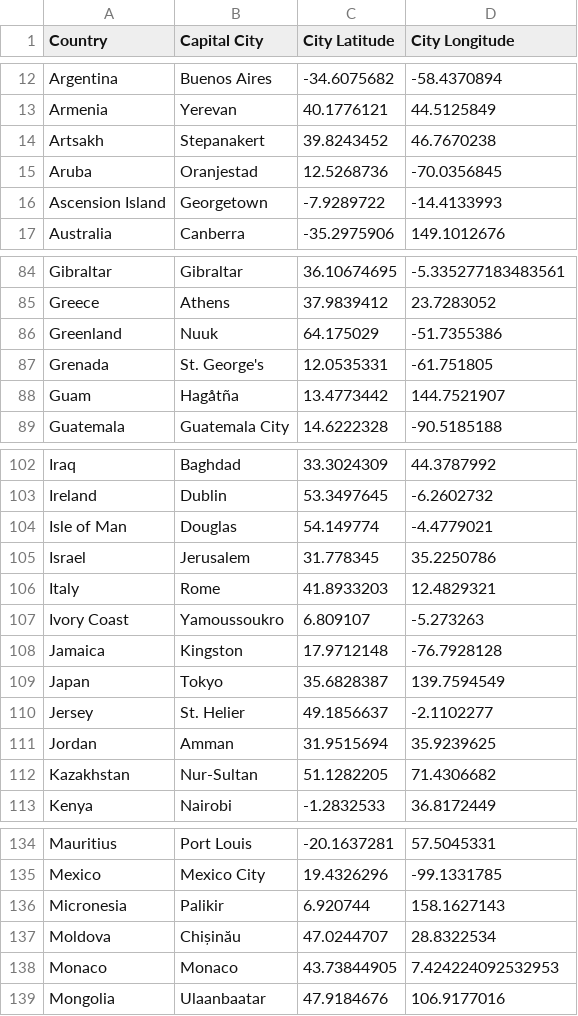
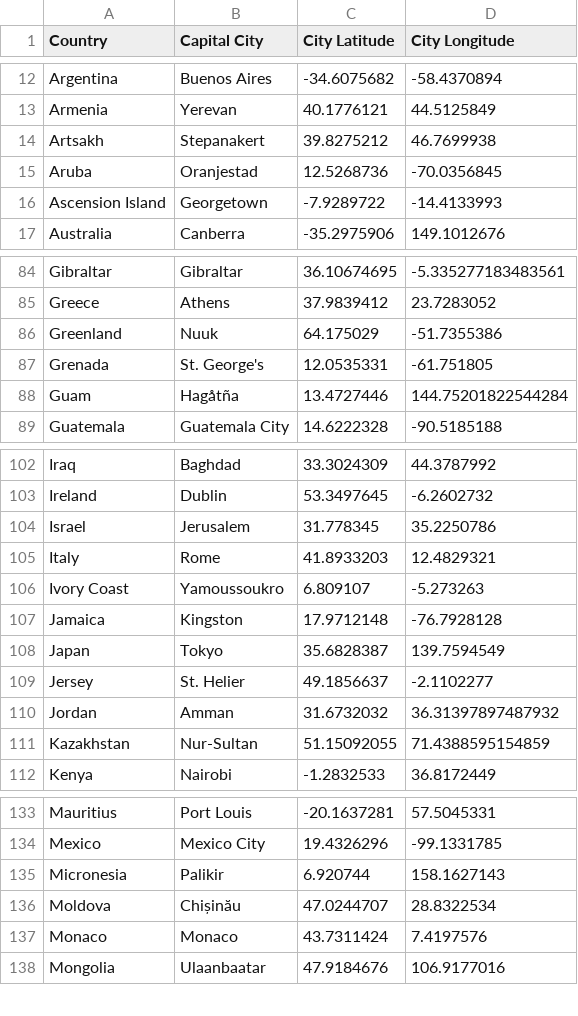
Before and after one commit to Guy-DM/Data-analysis-analytics, a CSV file: Data/1.3.Get_Coordinates/Capital_Coordinates.csv, drawn as a sheet; only a part is shown, gaps mark what is left out; the diff covers the shown part only.

```diff
--- a/Data/1.3.Get_Coordinates/Capital_Coordinates.csv
+++ b/Data/1.3.Get_Coordinates/Capital_Coordinates.csv
@@ -13,3 +13,3 @@ Argentina,Buenos Aires,-34.6075682,-58.4370894
 Armenia,Yerevan,40.1776121,44.5125849
-Artsakh,Stepanakert,39.8243452,46.7670238
+Artsakh,Stepanakert,39.8275212,46.7699938
 Aruba,Oranjestad,12.5268736,-70.0356845
@@ -87,3 +87,3 @@ Greenland,Nuuk,64.175029,-51.7355386
 Grenada,St. George's,12.0535331,-61.751805
-Guam,Hagåtña,13.4773442,144.7521907
+Guam,Hagåtña,13.4727446,144.75201822544284
 Guatemala,Guatemala City,14.6222328,-90.5185188
@@ -103,3 +103,2 @@ Iraq,Baghdad,33.3024309,44.3787992
 Ireland,Dublin,53.3497645,-6.2602732
-Isle of Man,Douglas,54.149774,-4.4779021
 Israel,Jerusalem,31.778345,35.2250786
@@ -110,4 +109,4 @@ Japan,Tokyo,35.6828387,139.7594549
 Jersey,St. Helier,49.1856637,-2.1102277
-Jordan,Amman,31.9515694,35.9239625
-Kazakhstan,Nur-Sultan,51.1282205,71.4306682
+Jordan,Amman,31.6732032,36.31397897487932
+Kazakhstan,Nur-Sultan,51.15092055,71.4388595154859
 Kenya,Nairobi,-1.2832533,36.8172449
@@ -137,3 +136,3 @@ Micronesia,Palikir,6.920744,158.1627143
 Moldova,Chișinău,47.0244707,28.8322534
-Monaco,Monaco,43.73844905,7.424224092532953
+Monaco,Monaco,43.7311424,7.4197576
 Mongolia,Ulaanbaatar,47.9184676,106.9177016
```
Also changed, not shown: 6 edited cells elsewhere in this file, Data/1.3.Get_Coordinates/Capital_Regions.csv, Data/1.4.Foursquare_Capital_Cities/Capital_Regions.csv, 2 other files.
